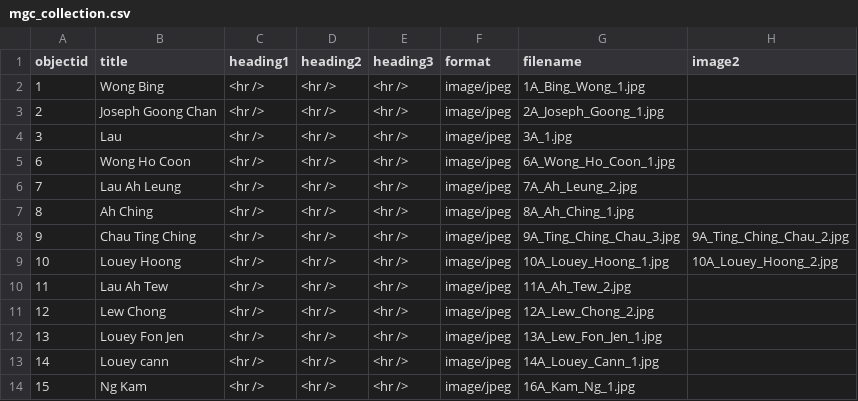
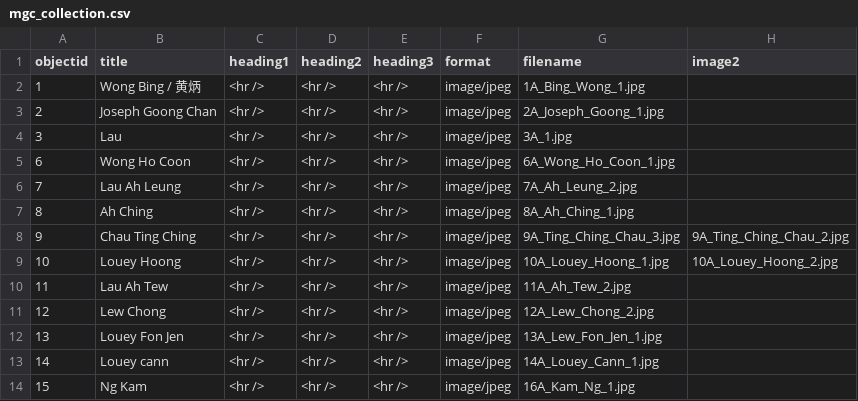
Before and after one commit to mrgamhong/mgc, a CSV file: _data/mgc_collection.csv, drawn as a sheet; only a part is shown; the diff names each change by its address in the sheet, - before the commit and + after, or states it on an @@ line.

Commit message:
Add files via upload

```diff
--- a/_data/mgc_collection.csv
+++ b/_data/mgc_collection.csv
-B2 (title): Wong Bing
+B2 (title): Wong Bing / 黄炳
```
